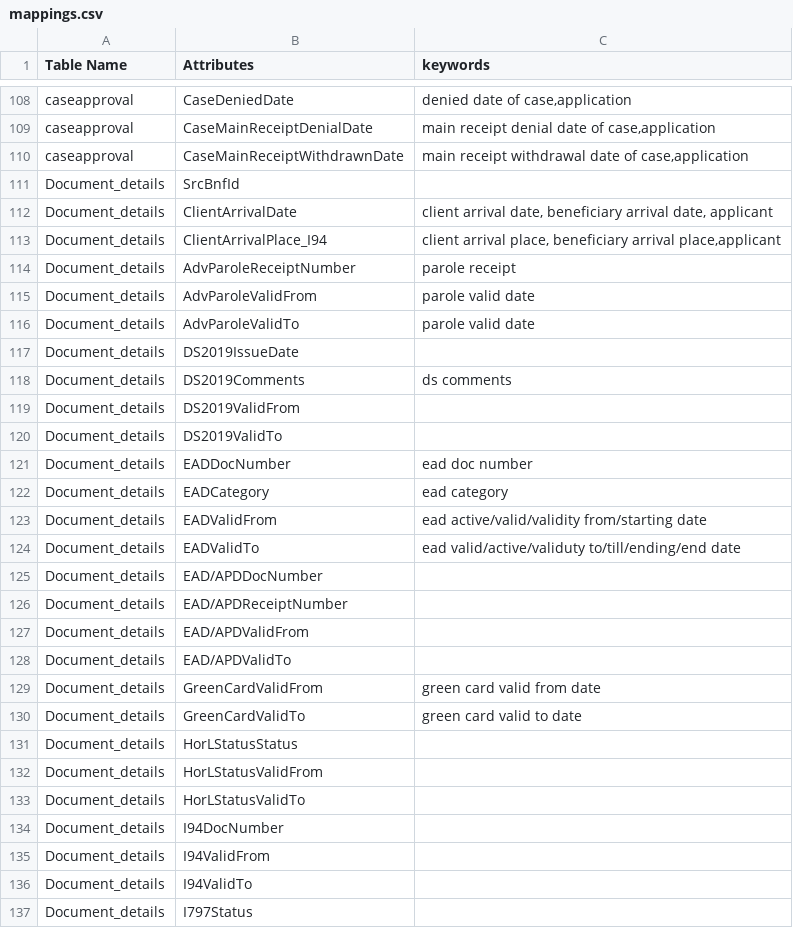
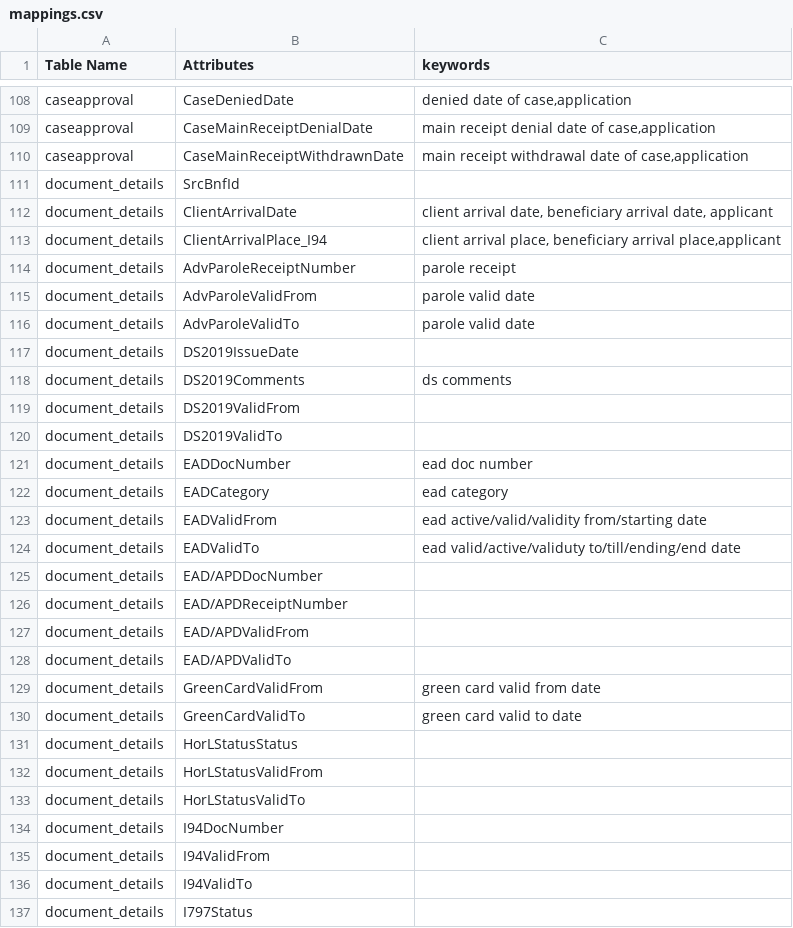
Before and after one commit to shwetaps605/NLP-to-SQL, a CSV file: mappings.csv, drawn as a sheet; only a part is shown, gaps mark what is left out; the diff covers the shown part only.

Commit message:
Changed database name

```diff
--- a/mappings.csv
+++ b/mappings.csv
@@ -110,28 +110,28 @@ caseapproval,CaseMainReceiptDenialDate,"main receipt denial date of case,applica
 caseapproval,CaseMainReceiptWithdrawnDate,"main receipt withdrawal date of case,application"
-Document_details,SrcBnfId,
-Document_details,ClientArrivalDate,"client arrival date, beneficiary arrival date, applicant"
-Document_details,ClientArrivalPlace_I94,"client arrival place, beneficiary arrival place,applicant"
-Document_details,AdvParoleReceiptNumber,"parole receipt"
-Document_details,AdvParoleValidFrom,"parole valid date"
-Document_details,AdvParoleValidTo,"parole valid date"
-Document_details,DS2019IssueDate,
-Document_details,DS2019Comments,"ds comments"
-Document_details,DS2019ValidFrom,
-Document_details,DS2019ValidTo,
-Document_details,EADDocNumber,"ead doc number"
-Document_details,EADCategory,"ead category"
-Document_details,EADValidFrom,"ead active/valid/validity from/starting date"
-Document_details,EADValidTo,"ead valid/active/validuty to/till/ending/end date"
-Document_details,EAD/APDDocNumber,
-Document_details,EAD/APDReceiptNumber,
-Document_details,EAD/APDValidFrom,
-Document_details,EAD/APDValidTo,
-Document_details,GreenCardValidFrom,"green card valid from date"
-Document_details,GreenCardValidTo,"green card valid to date "
-Document_details,HorLStatusStatus,
-Document_details,HorLStatusValidFrom,
-Document_details,HorLStatusValidTo,
-Document_details,I94DocNumber,
-Document_details,I94ValidFrom,
-Document_details,I94ValidTo,
-Document_details,I797Status,
+document_details,SrcBnfId,
+document_details,ClientArrivalDate,"client arrival date, beneficiary arrival date, applicant"
+document_details,ClientArrivalPlace_I94,"client arrival place, beneficiary arrival place,applicant"
+document_details,AdvParoleReceiptNumber,"parole receipt"
+document_details,AdvParoleValidFrom,"parole valid date"
+document_details,AdvParoleValidTo,"parole valid date"
+document_details,DS2019IssueDate,
+document_details,DS2019Comments,"ds comments"
+document_details,DS2019ValidFrom,
+document_details,DS2019ValidTo,
+document_details,EADDocNumber,"ead doc number"
+document_details,EADCategory,"ead category"
+document_details,EADValidFrom,"ead active/valid/validity from/starting date"
+document_details,EADValidTo,"ead valid/active/validuty to/till/ending/end date"
+document_details,EAD/APDDocNumber,
+document_details,EAD/APDReceiptNumber,
+document_details,EAD/APDValidFrom,
+document_details,EAD/APDValidTo,
+document_details,GreenCardValidFrom,"green card valid from date"
+document_details,GreenCardValidTo,"green card valid to date "
+document_details,HorLStatusStatus,
+document_details,HorLStatusValidFrom,
+document_details,HorLStatusValidTo,
+document_details,I94DocNumber,
+document_details,I94ValidFrom,
+document_details,I94ValidTo,
+document_details,I797Status,
```
Also changed, not shown: 81 edited cells elsewhere in this file, 2 other files.
